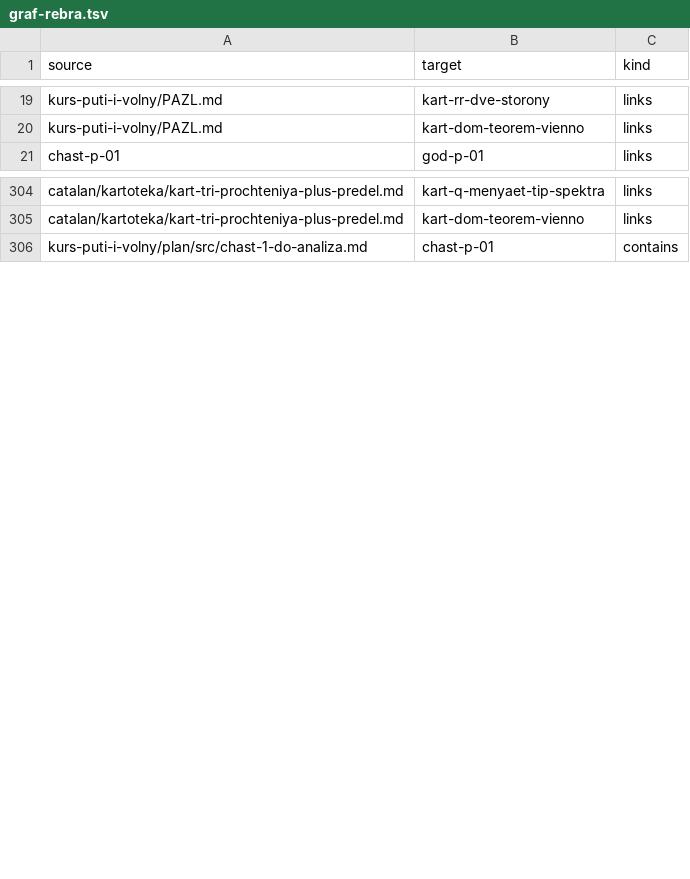
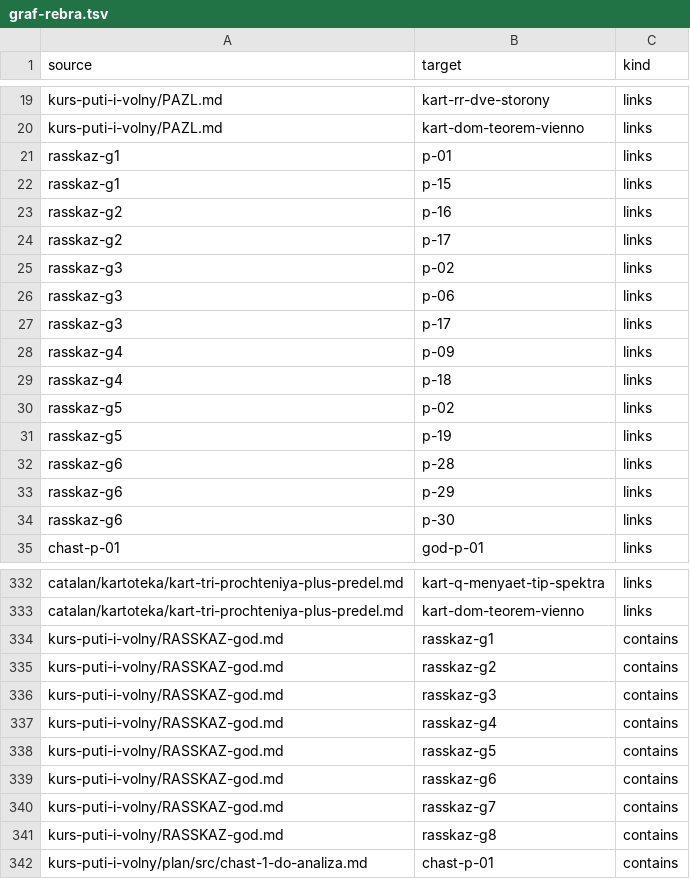
Before and after one commit to d1-d57/materials, a TSV file: kurs-puti-i-volny/SBORKA/graf-rebra.tsv, drawn as a sheet; only a part is shown, gaps mark what is left out; the diff covers the shown part only.

```diff
--- a/kurs-puti-i-volny/SBORKA/graf-rebra.tsv
+++ b/kurs-puti-i-volny/SBORKA/graf-rebra.tsv
@@ -20,2 +20,16 @@ kurs-puti-i-volny/PAZL.md	kart-rr-dve-storony	links
 kurs-puti-i-volny/PAZL.md	kart-dom-teorem-vienno	links
+rasskaz-g1	p-01	links
+rasskaz-g1	p-15	links
+rasskaz-g2	p-16	links
+rasskaz-g2	p-17	links
+rasskaz-g3	p-02	links
+rasskaz-g3	p-06	links
+rasskaz-g3	p-17	links
+rasskaz-g4	p-09	links
+rasskaz-g4	p-18	links
+rasskaz-g5	p-02	links
+rasskaz-g5	p-19	links
+rasskaz-g6	p-28	links
+rasskaz-g6	p-29	links
+rasskaz-g6	p-30	links
 chast-p-01	god-p-01	links
@@ -305,2 +333,10 @@ catalan/kartoteka/kart-tri-prochteniya-plus-predel.md	kart-q-menyaet-tip-spektra
 catalan/kartoteka/kart-tri-prochteniya-plus-predel.md	kart-dom-teorem-vienno	links
+kurs-puti-i-volny/RASSKAZ-god.md	rasskaz-g1	contains
+kurs-puti-i-volny/RASSKAZ-god.md	rasskaz-g2	contains
+kurs-puti-i-volny/RASSKAZ-god.md	rasskaz-g3	contains
+kurs-puti-i-volny/RASSKAZ-god.md	rasskaz-g4	contains
+kurs-puti-i-volny/RASSKAZ-god.md	rasskaz-g5	contains
+kurs-puti-i-volny/RASSKAZ-god.md	rasskaz-g6	contains
+kurs-puti-i-volny/RASSKAZ-god.md	rasskaz-g7	contains
+kurs-puti-i-volny/RASSKAZ-god.md	rasskaz-g8	contains
 kurs-puti-i-volny/plan/src/chast-1-do-analiza.md	chast-p-01	contains
```
Also changed, not shown: 14 added rows elsewhere in this file, 2 other files.
